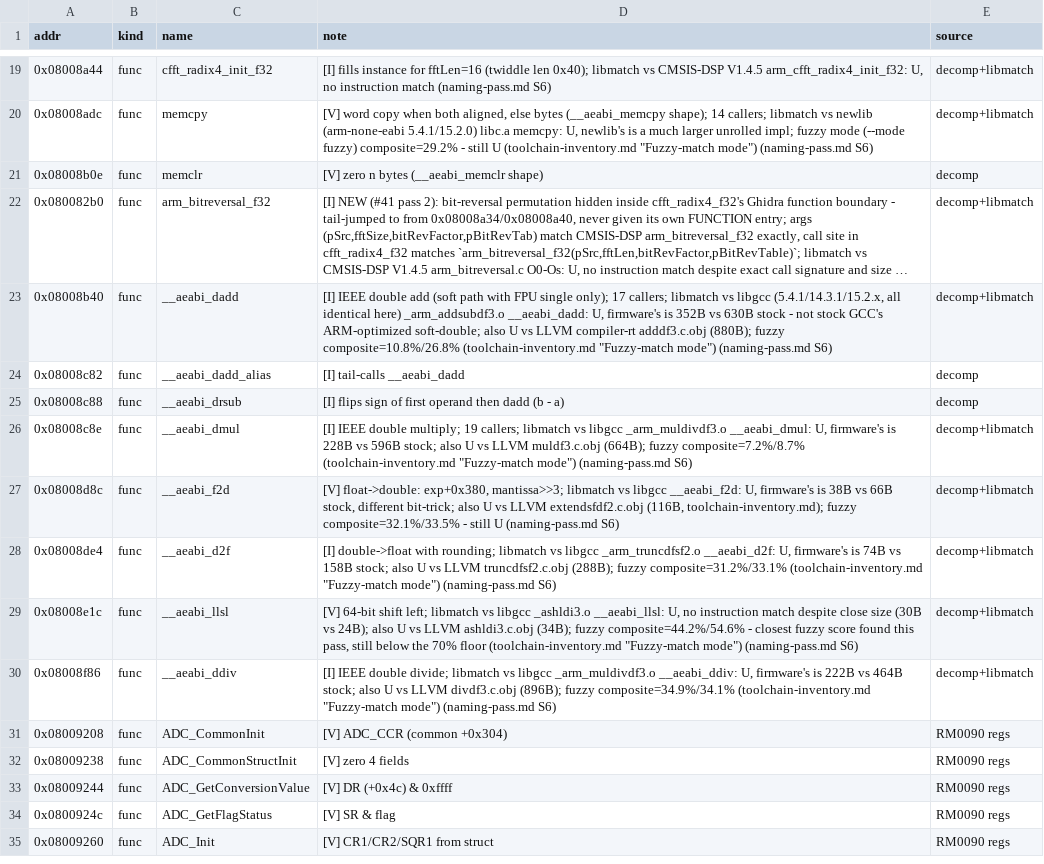
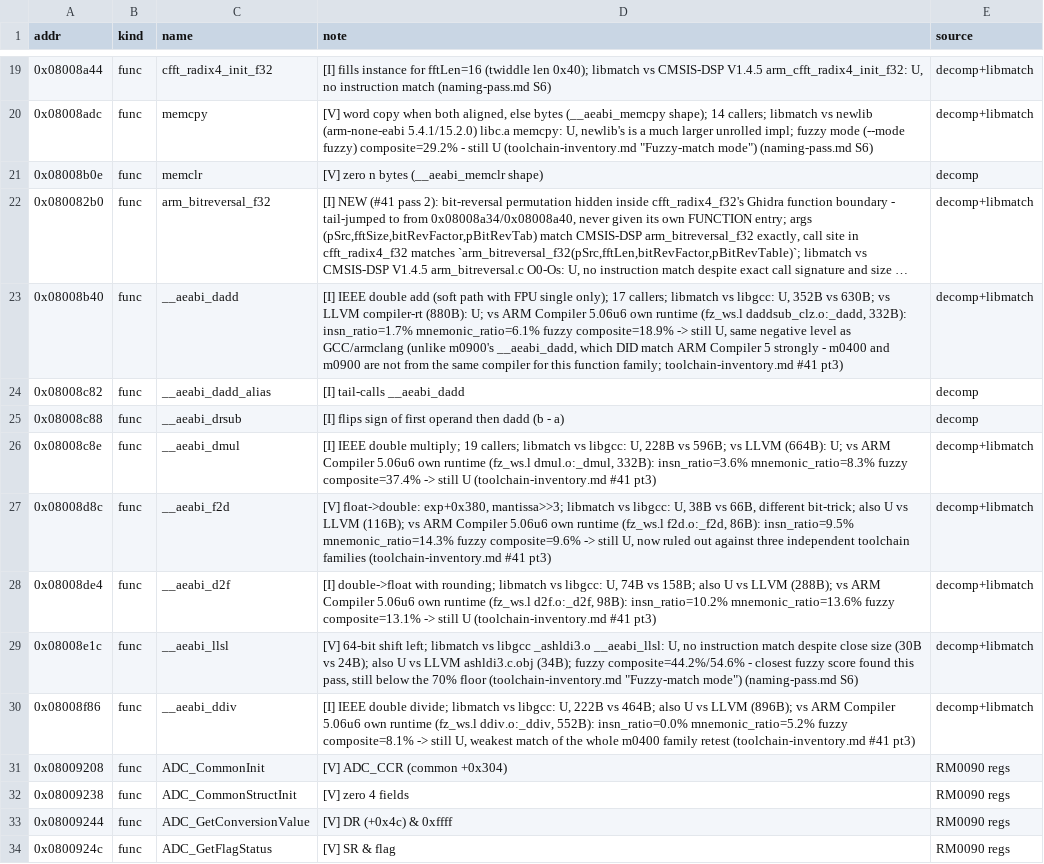
Before and after one commit to awto-au/awto-dji, a TSV file: docs/symbols/m0400.tsv, drawn as a sheet; only a part is shown, gaps mark what is left out; the shorter side is filled out with more unchanged rows; long unchanged cells end in …; the diff names each change by its address in the sheet, - before the commit and + after, or states it on an @@ line.

Commit message:
re: install ARM Compiler 5 (Keil MDK eval), add armcc backend, retest soft-float family (#41 pt3)
- Installed Keil MDK v5.31 eval (ARM Compiler 5.06u6) via native wine (~/.wine-keil), confirmed
  runnable (armcc/armasm/armlink/armar/fromelf --vsn). Flips toolchain-inventory.md's "ARM
  Compiler 5 confirmed NOT present" to confirmed-runnable.
- mcu_libmatch.py: add --toolchain armcc backend (--source path). Documents and works around the
  eval-license object-format quirk: a local armcc compile is ELF-shaped but tagged with a
  non-standard magic (fromelf --elf conversion is license-gated); extraction goes through
  `fromelf --text -c -s` output parsing instead of GNU readelf/objdump. Smoke-tested end to end.
- Found ARM Compiler 5's own prebuilt runtime library (ARMCC/lib/armlib/*.l) needs NO code
  change - GNU ar/readelf/objcopy read it directly (unlike a local compile), same as armclang's
  libclang_rt.builtins.a via --ref-archive.
- Retested m0400 (still U, same level as GCC/armclang) and m0900 (NEW: all 8
  __aeabi_{d,f}{add,sub,mul,div} now match ARM Compiler 5's own library at 67-100% fuzzy
  composite, __aeabi_dsub/__aeabi_fsub exact-size with 100% mnemonic overlap) - strong I-tagged
  evidence m0900 was built with ARM Compiler 5/Keil, not GCC/ARM Compiler 6. m0400 does not share
  this result - narrows, not confirms, the earlier "shared runtime across the family" inference.
- GitHub source search: no open soft-float source match (expected, ARMCC's runtime is
  proprietary); dji-sdk/Payload-SDK's MDK-ARM samples and Onboard-SDK-Doc confirm DJI's own later
  SDK tooling uses ARM Compiler 5/Keil (circumstantial, not proof for the Phantom 3 firmware).
- Flags a follow-up (not attempted this pass): libmatch STM32 HAL/LL/SPL peripheral-driver
  source against m0400/m0306's still-unnamed FUN_* peripheral handlers.

re-rules.md Process 1-10 followed; TSV + doc updates, nothing left in ./tmp.

```diff
--- a/docs/symbols/m0400.tsv
+++ b/docs/symbols/m0400.tsv
-D23 (note): …libmatch vs libgcc (5.4.1/14.3.1/15.2.x, all identical here) _arm_addsubdf3.o __aeabi_dadd: U, firmware's is 352B vs 630B stock - not stock GCC's ARM-optimized soft-double; also U vs LLVM compiler-rt adddf3.c.obj (880B); fuzzy composite=10.8%/26.8% (toolchain-inventory.md "Fuzzy-match mode") (naming-pass.md S6)
+D23 (note): …libmatch vs libgcc: U, 352B vs 630B; vs LLVM compiler-rt (880B): U; vs ARM Compiler 5.06u6 own runtime (fz_ws.l daddsub_clz.o:_dadd, 332B): insn_ratio=1.7% mnemonic_ratio=6.1% fuzzy composite=18.9% -> still U, same negative level as GCC/armclang (unlike m0900's __aeabi_dadd, which DID match ARM Compiler 5 strongly - m0400 and m0900 are not from the same compiler for this function family; toolchain-inventory.md #41 pt3)
-D26 (note): …libmatch vs libgcc _arm_muldivdf3.o __aeabi_dmul: U, firmware's is 228B vs 596B stock; also U vs LLVM muldf3.c.obj (664B); fuzzy composite=7.2%/8.7% (toolchain-inventory.md "Fuzzy-match mode") (naming-pass.md S6)
+D26 (note): …libmatch vs libgcc: U, 228B vs 596B; vs LLVM (664B): U; vs ARM Compiler 5.06u6 own runtime (fz_ws.l dmul.o:_dmul, 332B): insn_ratio=3.6% mnemonic_ratio=8.3% fuzzy composite=37.4% -> still U (toolchain-inventory.md #41 pt3)
-D27 (note): …libmatch vs libgcc __aeabi_f2d: U, firmware's is 38B vs 66B stock, different bit-trick; also U vs LLVM extendsfdf2.c.obj (116B, toolchain-inventory.md); fuzzy composite=32.1%/33.5% - still U (naming-pass.md S6)
+D27 (note): …libmatch vs libgcc: U, 38B vs 66B, different bit-trick; also U vs LLVM (116B); vs ARM Compiler 5.06u6 own runtime (fz_ws.l f2d.o:_f2d, 86B): insn_ratio=9.5% mnemonic_ratio=14.3% fuzzy composite=9.6% -> still U, now ruled out against three independent toolchain families (toolchain-inventory.md #41 pt3)
-D28 (note): …libmatch vs libgcc _arm_truncdfsf2.o __aeabi_d2f: U, firmware's is 74B vs 158B stock; also U vs LLVM truncdfsf2.c.obj (288B); fuzzy composite=31.2%/33.1% (toolchain-inventory.md "Fuzzy-match mode") (naming-pass.md S6)
+D28 (note): …libmatch vs libgcc: U, 74B vs 158B; also U vs LLVM (288B); vs ARM Compiler 5.06u6 own runtime (fz_ws.l d2f.o:_d2f, 98B): insn_ratio=10.2% mnemonic_ratio=13.6% fuzzy composite=13.1% -> still U (toolchain-inventory.md #41 pt3)
-D30 (note): …libmatch vs libgcc _arm_muldivdf3.o __aeabi_ddiv: U, firmware's is 222B vs 464B stock; also U vs LLVM divdf3.c.obj (896B); fuzzy composite=34.9%/34.1% (toolchain-inventory.md "Fuzzy-match mode") (naming-pass.md S6)
+D30 (note): …libmatch vs libgcc: U, 222B vs 464B; also U vs LLVM (896B); vs ARM Compiler 5.06u6 own runtime (fz_ws.l ddiv.o:_ddiv, 552B): insn_ratio=0.0% mnemonic_ratio=5.2% fuzzy composite=8.1% -> still U, weakest match of the whole m0400 family retest (toolchain-inventory.md #41 pt3)
```
Also changed, not shown: docs/symbols/m0900_V01.11.0020.tsv, 3 other files.
